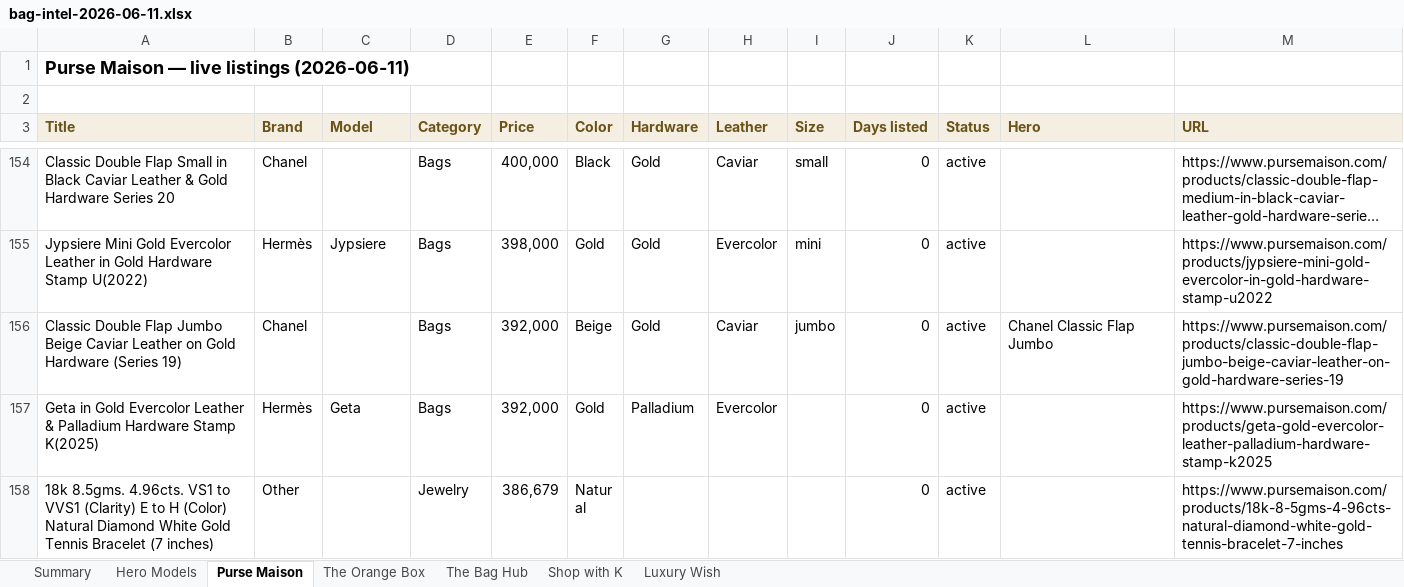
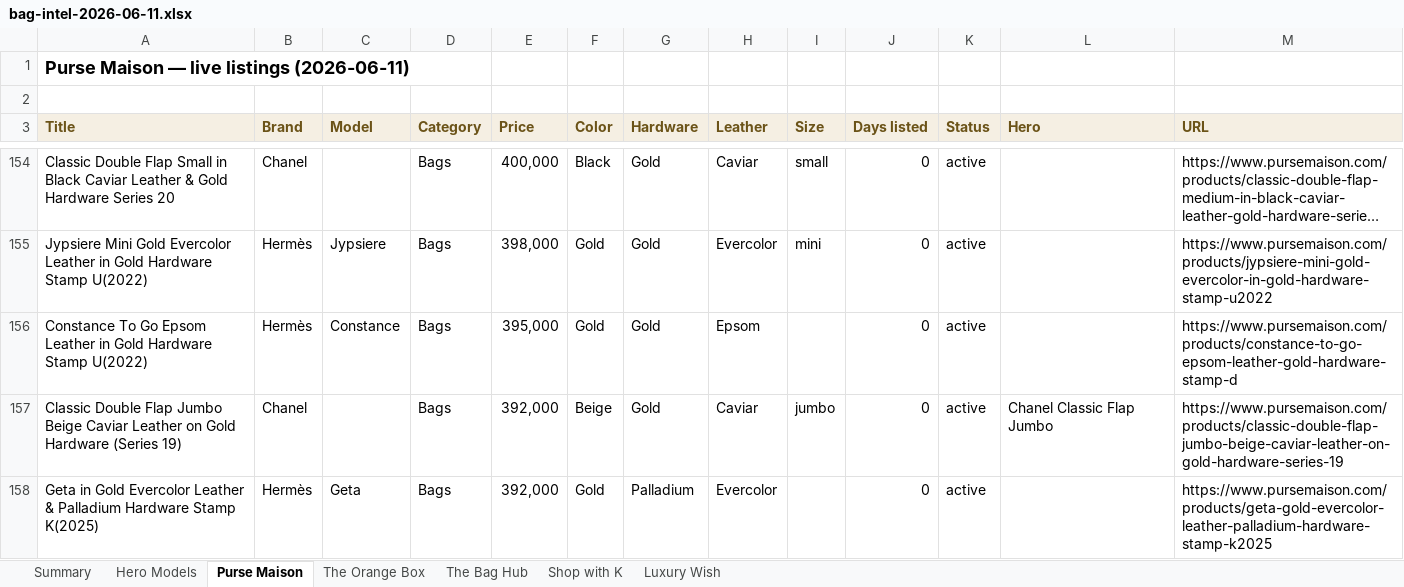
Before and after one commit to rbbincal-cpu/bag-intel, an Excel workbook: exports/bag-intel-2026-06-11.xlsx, sheet Purse Maison, drawn as a sheet; only a part is shown, gaps mark what is left out; the shorter side is filled out with more unchanged rows; long unchanged cells end in …; values as stored, in another font and other column widths than the file's, no borders; the diff names each change by its address in the sheet, - before the commit and + after, or states it on an @@ line.

```diff
--- a/exports/bag-intel-2026-06-11.xlsx (sheet Purse Maison)
+++ b/exports/bag-intel-2026-06-11.xlsx (sheet Purse Maison)
+row 156: Constance To Go Epsom Leather in Gold Hardware Stamp U(2022) | Hermès | Constance | Bags | 395,000 | Gold | Gold | Epsom |  | 0 | active |  | https://www.pursemaison.com/products/constance-to-go-epsom-leather-gold-hardware-stamp-d
```
Also changed, not shown: sheet Hero Models, sheet Summary, sheet The Bag Hub, 2 other files.
